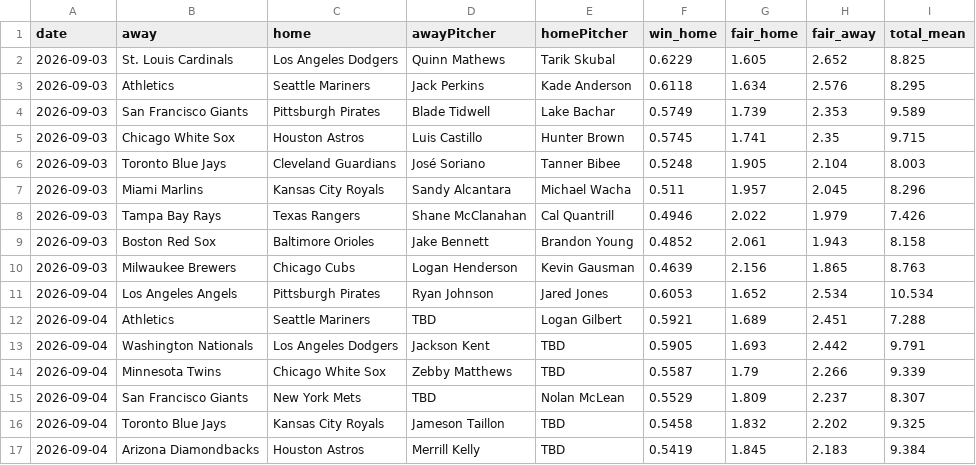
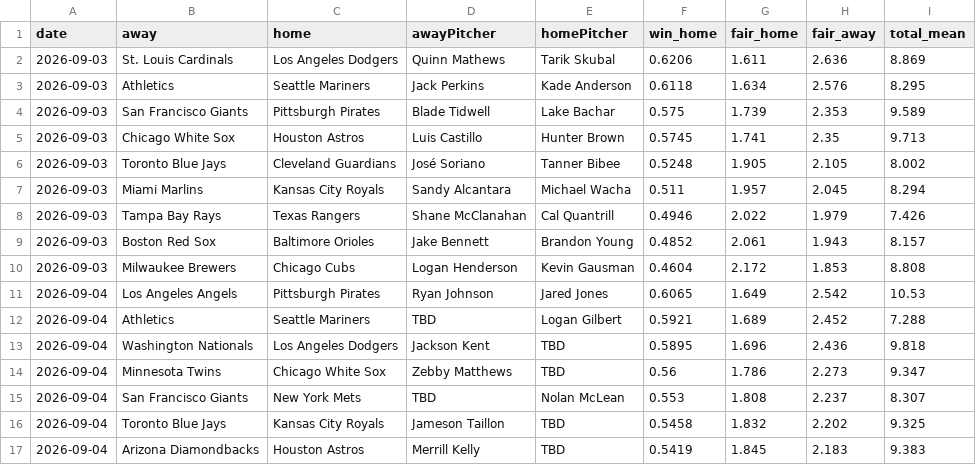
Before and after one commit to DanielTomaro13/MLB-Modelling, a CSV file: reports/predictions.csv, drawn as a sheet; only a part is shown; the diff covers the shown part only.

```diff
--- a/reports/predictions.csv
+++ b/reports/predictions.csv
@@ -1,17 +1,17 @@
 date,away,home,awayPitcher,homePitcher,win_home,fair_home,fair_away,total_mean
-2026-09-03,St. Louis Cardinals,Los Angeles Dodgers,Quinn Mathews,Tarik Skubal,0.6229,1.605,2.652,8.825
+2026-09-03,St. Louis Cardinals,Los Angeles Dodgers,Quinn Mathews,Tarik Skubal,0.6206,1.611,2.636,8.869
 2026-09-03,Athletics,Seattle Mariners,Jack Perkins,Kade Anderson,0.6118,1.634,2.576,8.295
-2026-09-03,San Francisco Giants,Pittsburgh Pirates,Blade Tidwell,Lake Bachar,0.5749,1.739,2.353,9.589
-2026-09-03,Chicago White Sox,Houston Astros,Luis Castillo,Hunter Brown,0.5745,1.741,2.35,9.715
-2026-09-03,Toronto Blue Jays,Cleveland Guardians,José Soriano,Tanner Bibee,0.5248,1.905,2.104,8.003
-2026-09-03,Miami Marlins,Kansas City Royals,Sandy Alcantara,Michael Wacha,0.511,1.957,2.045,8.296
+2026-09-03,San Francisco Giants,Pittsburgh Pirates,Blade Tidwell,Lake Bachar,0.575,1.739,2.353,9.589
+2026-09-03,Chicago White Sox,Houston Astros,Luis Castillo,Hunter Brown,0.5745,1.741,2.35,9.713
+2026-09-03,Toronto Blue Jays,Cleveland Guardians,José Soriano,Tanner Bibee,0.5248,1.905,2.105,8.002
+2026-09-03,Miami Marlins,Kansas City Royals,Sandy Alcantara,Michael Wacha,0.511,1.957,2.045,8.294
 2026-09-03,Tampa Bay Rays,Texas Rangers,Shane McClanahan,Cal Quantrill,0.4946,2.022,1.979,7.426
-2026-09-03,Boston Red Sox,Baltimore Orioles,Jake Bennett,Brandon Young,0.4852,2.061,1.943,8.158
-2026-09-03,Milwaukee Brewers,Chicago Cubs,Logan Henderson,Kevin Gausman,0.4639,2.156,1.865,8.763
-2026-09-04,Los Angeles Angels,Pittsburgh Pirates,Ryan Johnson,Jared Jones,0.6053,1.652,2.534,10.534
-2026-09-04,Athletics,Seattle Mariners,TBD,Logan Gilbert,0.5921,1.689,2.451,7.288
-2026-09-04,Washington Nationals,Los Angeles Dodgers,Jackson Kent,TBD,0.5905,1.693,2.442,9.791
-2026-09-04,Minnesota Twins,Chicago White Sox,Zebby Matthews,TBD,0.5587,1.79,2.266,9.339
-2026-09-04,San Francisco Giants,New York Mets,TBD,Nolan McLean,0.5529,1.809,2.237,8.307
+2026-09-03,Boston Red Sox,Baltimore Orioles,Jake Bennett,Brandon Young,0.4852,2.061,1.943,8.157
+2026-09-03,Milwaukee Brewers,Chicago Cubs,Logan Henderson,Kevin Gausman,0.4604,2.172,1.853,8.808
+2026-09-04,Los Angeles Angels,Pittsburgh Pirates,Ryan Johnson,Jared Jones,0.6065,1.649,2.542,10.53
+2026-09-04,Athletics,Seattle Mariners,TBD,Logan Gilbert,0.5921,1.689,2.452,7.288
+2026-09-04,Washington Nationals,Los Angeles Dodgers,Jackson Kent,TBD,0.5895,1.696,2.436,9.818
+2026-09-04,Minnesota Twins,Chicago White Sox,Zebby Matthews,TBD,0.56,1.786,2.273,9.347
+2026-09-04,San Francisco Giants,New York Mets,TBD,Nolan McLean,0.553,1.808,2.237,8.307
 2026-09-04,Toronto Blue Jays,Kansas City Royals,Jameson Taillon,TBD,0.5458,1.832,2.202,9.325
-2026-09-04,Arizona Diamondbacks,Houston Astros,Merrill Kelly,TBD,0.5419,1.845,2.183,9.384
+2026-09-04,Arizona Diamondbacks,Houston Astros,Merrill Kelly,TBD,0.5419,1.845,2.183,9.383
```
Also changed, not shown: 71 edited cells elsewhere in this file, 6 other files.
